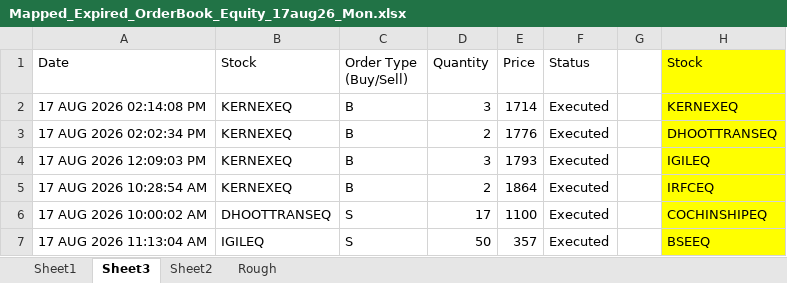
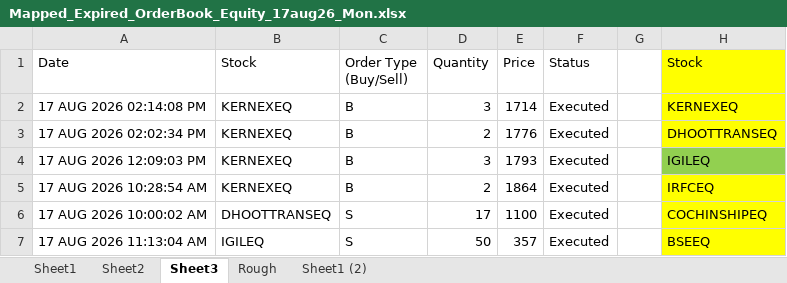
Before and after one commit to nandimrinal2006/stocks, an Excel workbook: ORDER_MGMT/regular_order_mgmt/order_files/Mapped_Expired_OrderBook_Equity_17aug26_Mon.xlsx, sheet Sheet3, drawn as a sheet; only a part is shown; values as stored, in another font and other column widths than the file's, no borders; the diff names each change by its address in the sheet, - before the commit and + after, or states it on an @@ line.

Commit message:
All order files are updated upto 17 aug 2026 Monday

```diff
--- a/ORDER_MGMT/regular_order_mgmt/order_files/Mapped_Expired_OrderBook_Equity_17aug26_Mon.xlsx (sheet Sheet3)
+++ b/ORDER_MGMT/regular_order_mgmt/order_files/Mapped_Expired_OrderBook_Equity_17aug26_Mon.xlsx (sheet Sheet3)
+sheet tab: Sheet1 (2)
@@ sheet tab order changed: Sheet1 | Sheet2 | Sheet3 | Rough | Sheet1 (2) @@
-H4 fill: #FFFF00
+H4 fill: #92D050
```
Also changed, not shown: sheet Sheet1, sheet Sheet2, hidden cells, 2 other files.
